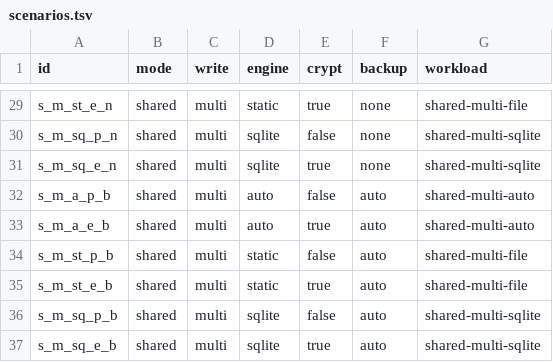
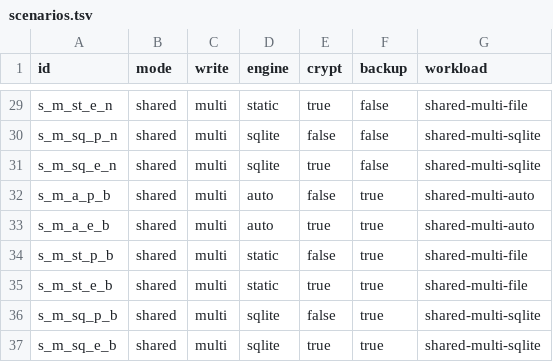
Before and after one commit to Loongel/cloud-shared-storage, a TSV file: deploy/scenario-test/scenarios.tsv, drawn as a sheet; only a part is shown, gaps mark what is left out; the diff covers the shown part only; the diff names each change by its address in the sheet, - before the commit and + after, or states it on an @@ line.

Commit message:
Unify backup option and harden scenario tests

```diff
--- a/deploy/scenario-test/scenarios.tsv
+++ b/deploy/scenario-test/scenarios.tsv
-F29:F31 (backup): none
+F29:F31 (backup): false
-F32:F37 (backup): auto
+F32:F37 (backup): true
```
Also changed, not shown: 27 edited cells elsewhere in this file, docs/acceptance-matrix.tsv, 27 other files.
